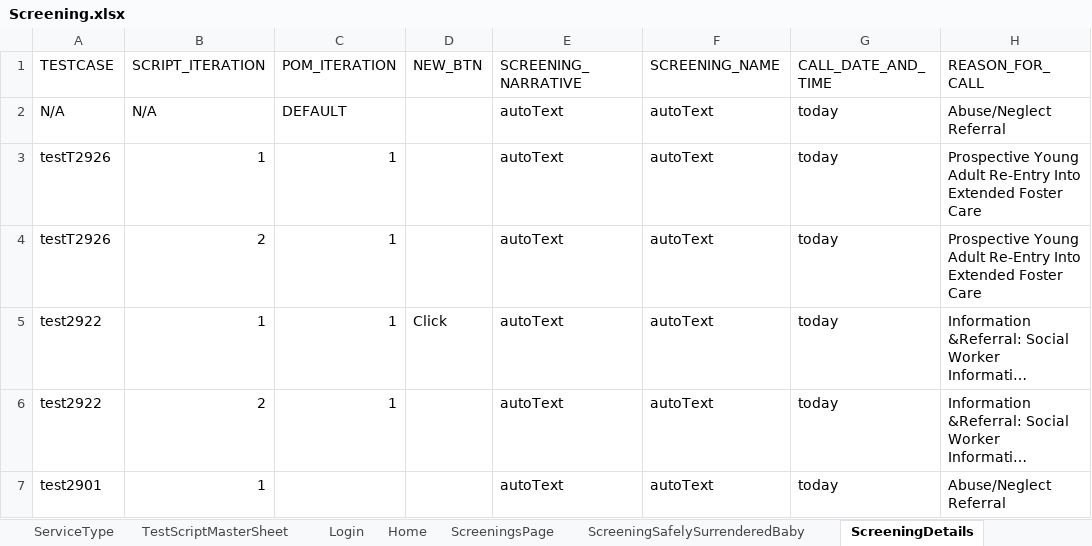
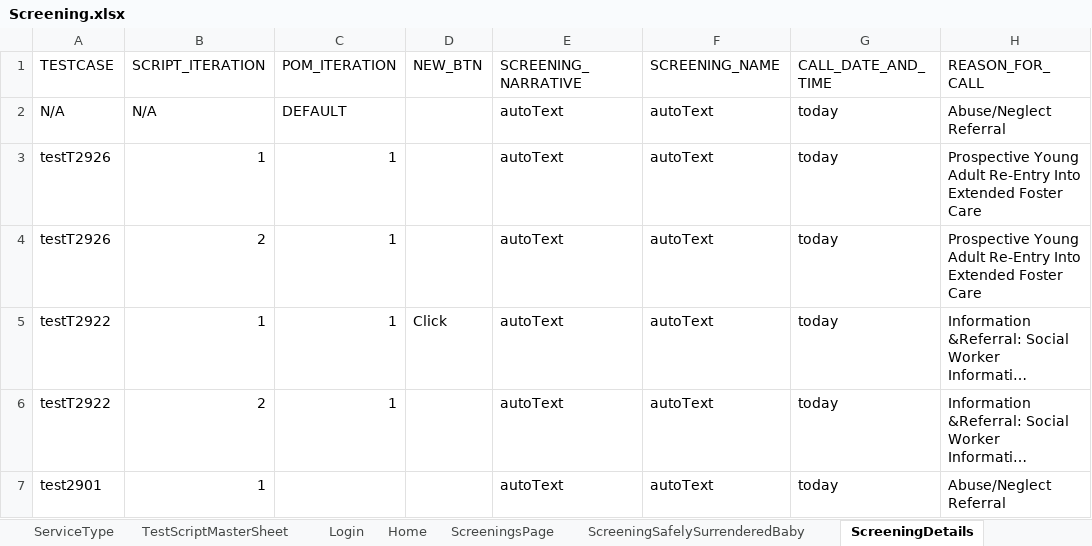
Before and after one commit to priya-singh4/POMExcelData, an Excel workbook: Screening.xlsx, sheet ScreeningDetails, drawn as a sheet; only a part is shown; long unchanged cells end in …; values as stored, in another font and other column widths than the file's, no borders; the diff names each change by its address in the sheet, - before the commit and + after, or states it on an @@ line.

Commit message:
updated

```diff
--- a/Screening.xlsx (sheet ScreeningDetails)
+++ b/Screening.xlsx (sheet ScreeningDetails)
-A5:A6 (TESTCASE): test2922
+A5:A6 (TESTCASE): testT2922
```
